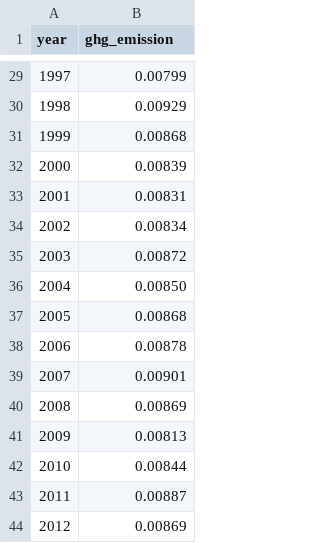
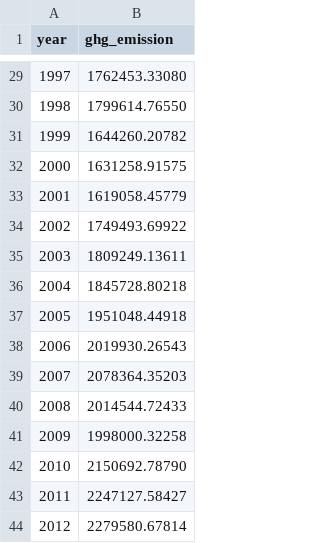
Before and after one commit to MartinXPN/Tecnico, a CSV file: InformationVisualization/data_processing/global_ghg_processed.csv, drawn as a sheet; only a part is shown, gaps mark what is left out; the diff covers the shown part only.

```diff
--- a/InformationVisualization/data_processing/global_ghg_processed.csv
+++ b/InformationVisualization/data_processing/global_ghg_processed.csv
@@ -29,16 +29,16 @@ year,ghg_emission
-1997,0.00799
-1998,0.00929
-1999,0.00868
-2000,0.00839
-2001,0.00831
-2002,0.00834
-2003,0.00872
-2004,0.00850
-2005,0.00868
-2006,0.00878
-2007,0.00901
-2008,0.00869
-2009,0.00813
-2010,0.00844
-2011,0.00887
-2012,0.00869
+1997,1762453.33080
+1998,1799614.76550
+1999,1644260.20782
+2000,1631258.91575
+2001,1619058.45779
+2002,1749493.69922
+2003,1809249.13611
+2004,1845728.80218
+2005,1951048.44918
+2006,2019930.26543
+2007,2078364.35203
+2008,2014544.72433
+2009,1998000.32258
+2010,2150692.78790
+2011,2247127.58427
+2012,2279580.67814
```
Also changed, not shown: 27 edited cells elsewhere in this file, InformationVisualization/data_processing/gdp2temp2meat2ghg.csv, InformationVisualization/data_processing/global_temperature2ghg.csv, 3 other files.
